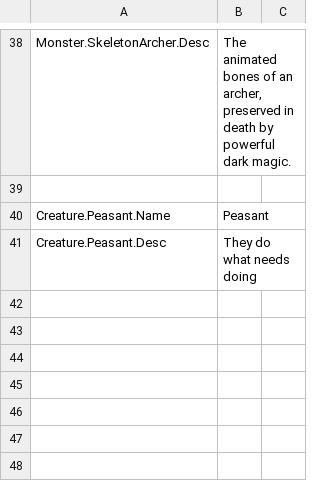
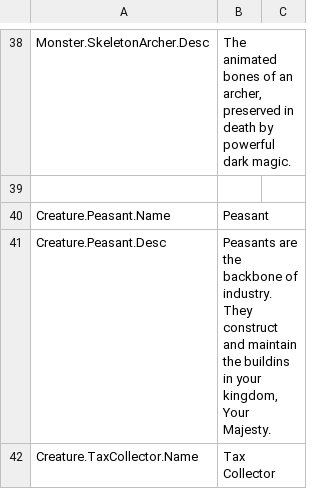
Before and after one commit to Dove-Bren/ProjectLord, a CSV file: Content/Localization/ST_Creature.csv, drawn as a sheet; only a part is shown, gaps mark what is left out; the diff covers the shown part only.

Commit message:
Formalize a castle base class, and give it building auto-spawning behavior where it naturally tries to create houses.

```diff
--- a/Content/Localization/ST_Creature.csv
+++ b/Content/Localization/ST_Creature.csv
@@ -40,2 +40,3 @@ Monster.SkeletonArcher.Desc,"The animated bones of an archer, preserved in death
 Creature.Peasant.Name,"Peasant",
-Creature.Peasant.Desc,"They do what needs doing",
+Creature.Peasant.Desc,"Peasants are the backbone of industry. They construct and maintain the buildins in your kingdom, Your Majesty.",
+Creature.TaxCollector.Name,"Tax Collector",
```
Also changed, not shown: 5 added rows elsewhere in this file, 17 other files.
